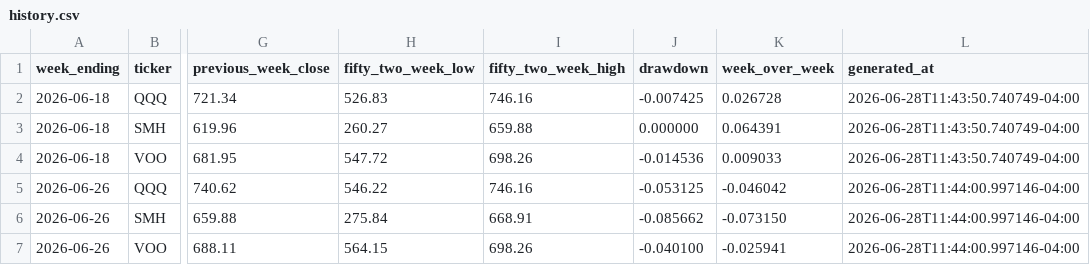
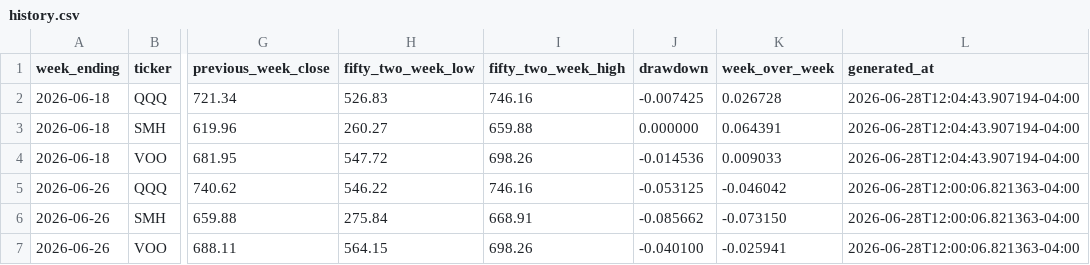
Before and after one commit to PeidongGao/MarketTrackingSystem, a CSV file: reports/history.csv, drawn as a sheet; only a part is shown, gaps mark what is left out; the diff names each change by its address in the sheet, - before the commit and + after, or states it on an @@ line.

```diff
--- a/reports/history.csv
+++ b/reports/history.csv
-L2:L4 (generated_at): 2026-06-28T11:43:50.740749-04:00
+L2:L4 (generated_at): 2026-06-28T12:04:43.907194-04:00
-L5:L7 (generated_at): 2026-06-28T11:44:00.997146-04:00
+L5:L7 (generated_at): 2026-06-28T12:00:06.821363-04:00
```
Also changed, not shown: 11 other files.
